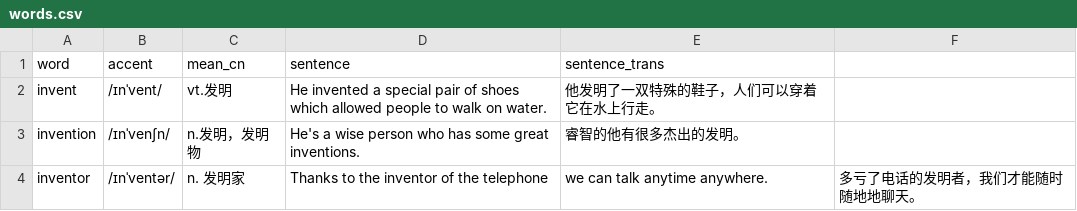
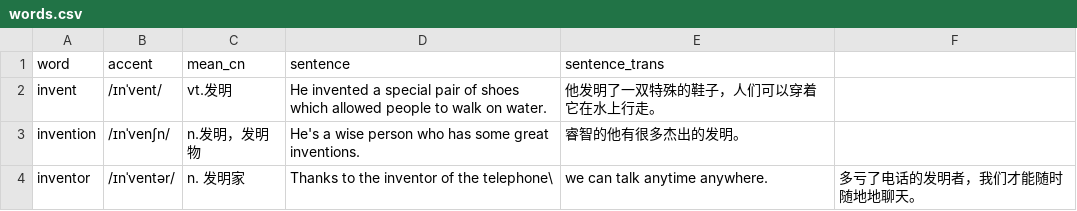
Before and after one commit to beni-code/words-generator, a CSV file: words.csv, drawn as a sheet.

```diff
--- a/words.csv
+++ b/words.csv
@@ -3,2 +3,2 @@ invent,/ɪnˈvent/,vt.发明,He invented a special pair of shoes which allowed p
 invention,/ɪnˈvenʃn/,n.发明，发明物,He's a wise person who has some great inventions.,睿智的他有很多杰出的发明。
-inventor,/ɪnˈventər/,n. 发明家,Thanks to the inventor of the telephone, we can talk anytime anywhere.,多亏了电话的发明者，我们才能随时随地地聊天。
+inventor,/ɪnˈventər/,n. 发明家,Thanks to the inventor of the telephone\, we can talk anytime anywhere.,多亏了电话的发明者，我们才能随时随地地聊天。
```
Also changed, not shown: 3 other files.
